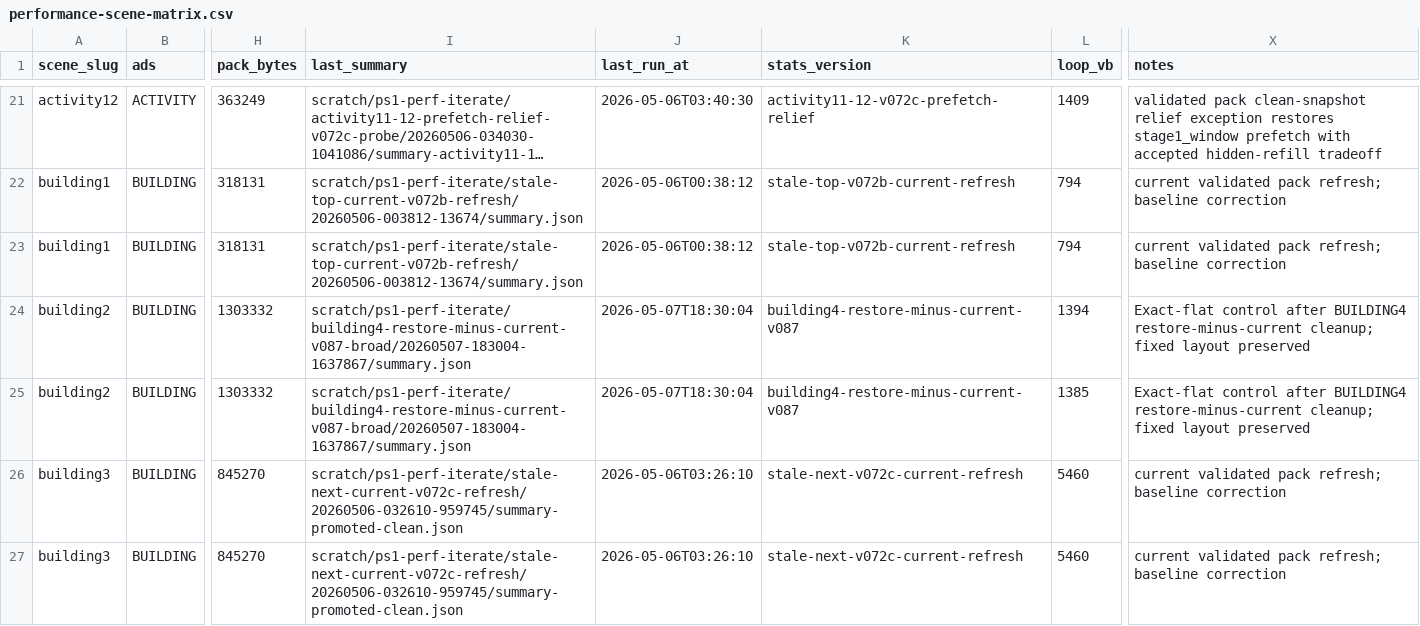
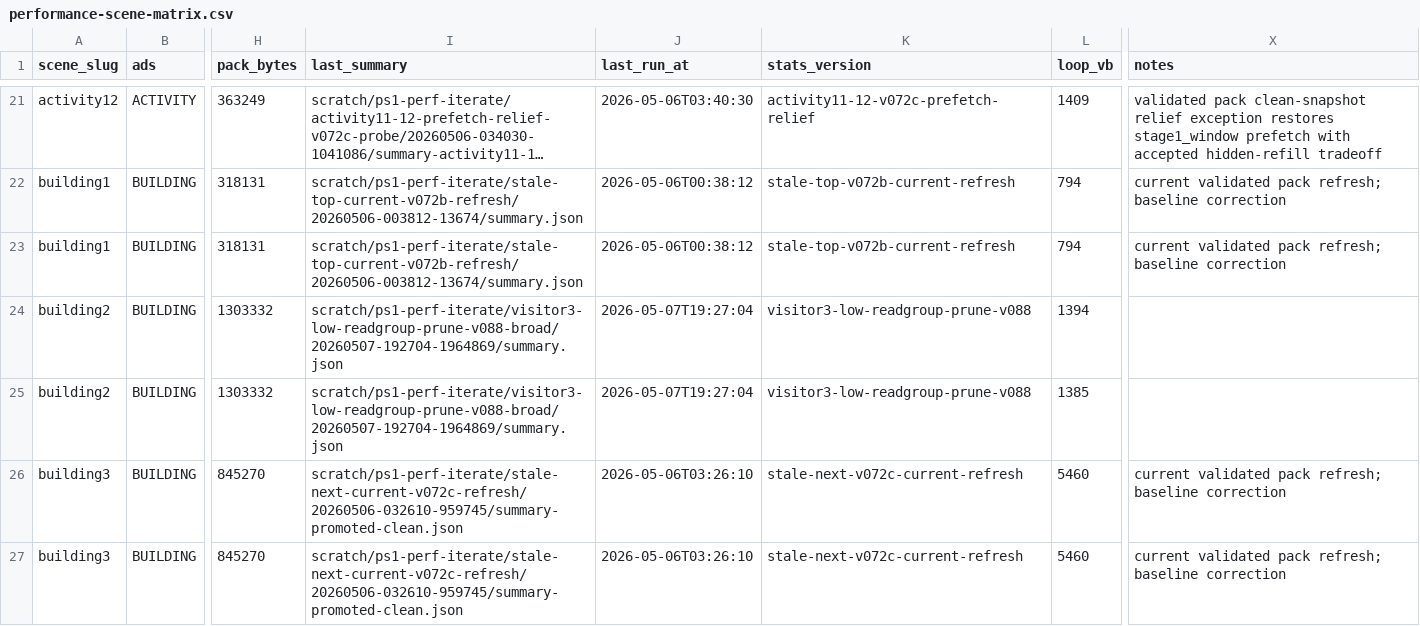
Before and after one commit to huntergdavis/johnny-castaway-ps1, a CSV file: docs/ps1/performance-scene-matrix.csv, drawn as a sheet; only a part is shown, gaps mark what is left out; long unchanged cells end in …; the diff covers the shown part only; the diff names each change by its address in the sheet, - before the commit and + after, or states it on an @@ line.

Commit message:
ps1: prune stale visitor3 low read group

```diff
--- a/docs/ps1/performance-scene-matrix.csv
+++ b/docs/ps1/performance-scene-matrix.csv
-I24:I25 (last_summary): scratch/ps1-perf-iterate/building4-restore-minus-current-v087-broad/20260507-183004-1637867/summary.json
+I24:I25 (last_summary): scratch/ps1-perf-iterate/visitor3-low-readgroup-prune-v088-broad/20260507-192704-1964869/summary.json
-J24:J25 (last_run_at): 2026-05-07T18:30:04
+J24:J25 (last_run_at): 2026-05-07T19:27:04
-K24:K25 (stats_version): building4-restore-minus-current-v087
+K24:K25 (stats_version): visitor3-low-readgroup-prune-v088
-X24:X25 (notes): Exact-flat control after BUILDING4 restore-minus-current cleanup; fixed layout preserved
+X24:X25 (notes): (empty)
```
Also changed, not shown: 24 edited cells elsewhere in this file, docs/ps1/performance-preprocess-opportunities.csv, docs/ps1/performance-read-candidate-matrix.csv, 21 other files.
